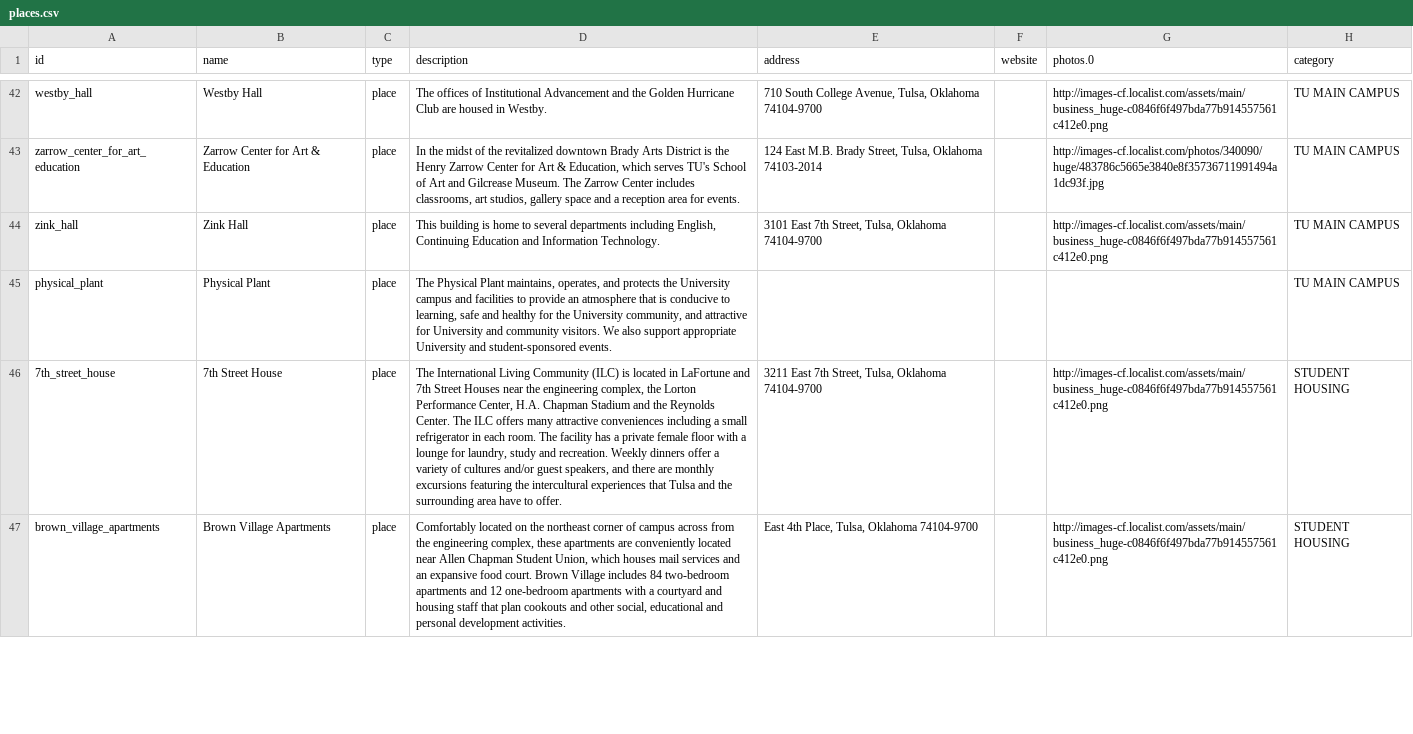
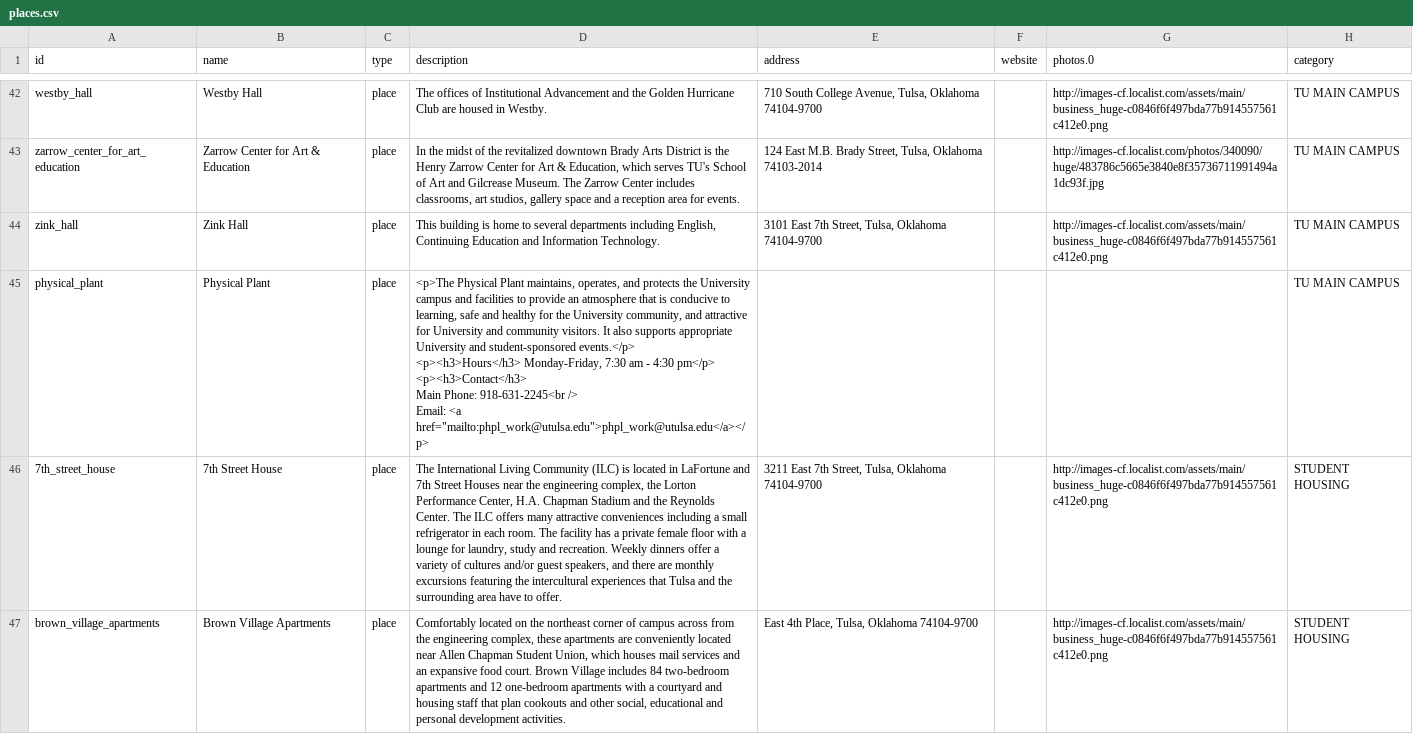
Before and after one commit to chadac/utulsa-react-map, a CSV file: src/data/places.csv, drawn as a sheet; only a part is shown, gaps mark what is left out; ↵ is a line break in a cell; the diff names each change by its address in the sheet, - before the commit and + after, or states it on an @@ line.

Commit message:
Updated the Physical Plant info a bit.

```diff
--- a/src/data/places.csv
+++ b/src/data/places.csv
-D45 (description): The Physical Plant maintains, operates, and protects the University campus and facilities to provide an atmosphere that is conducive to learning, safe and healthy for the University community, and attractive for University and community visitors. We also support appropriate University and student-sponsored events.
+D45 (description): <p>The Physical Plant maintains, operates, and protects the University campus and facilities to provide an atmosphere that is conducive to learning, safe and healthy for the University community, and attractive for University and community visitors. It also supports appropriate University and student-sponsored events.</p> ↵ <p><h3>Hours</h3> Monday-Friday, 7:30 am - 4:30 pm</p> ↵ <p><h3>Contact</h3> ↵ Main Phone: 918-631-2245<br /> ↵ Email: <a href="mailto:phpl_work@utulsa.edu">phpl_work@utulsa.edu</a></p>
```
Also changed, not shown: 1 other file.
